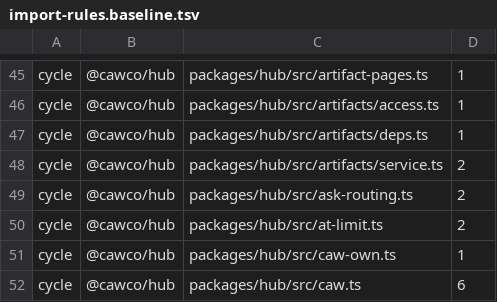
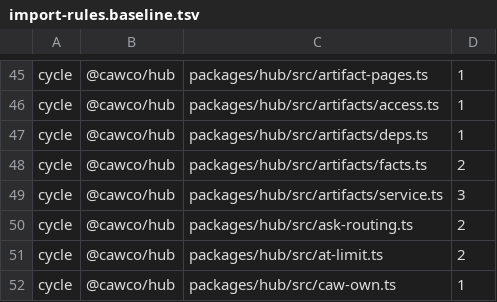
Before and after one commit to Bewinxed/cawco, a TSV file: scripts/import-rules.baseline.tsv, drawn as a sheet; only a part is shown, gaps mark what is left out; the shorter side is filled out with more unchanged rows.

```diff
--- a/scripts/import-rules.baseline.tsv
+++ b/scripts/import-rules.baseline.tsv
@@ -47,3 +47,4 @@ cycle	@cawco/hub	packages/hub/src/artifacts/access.ts	1
 cycle	@cawco/hub	packages/hub/src/artifacts/deps.ts	1
-cycle	@cawco/hub	packages/hub/src/artifacts/service.ts	2
+cycle	@cawco/hub	packages/hub/src/artifacts/facts.ts	2
+cycle	@cawco/hub	packages/hub/src/artifacts/service.ts	3
 cycle	@cawco/hub	packages/hub/src/ask-routing.ts	2
```
Also changed, not shown: 2 other files.
